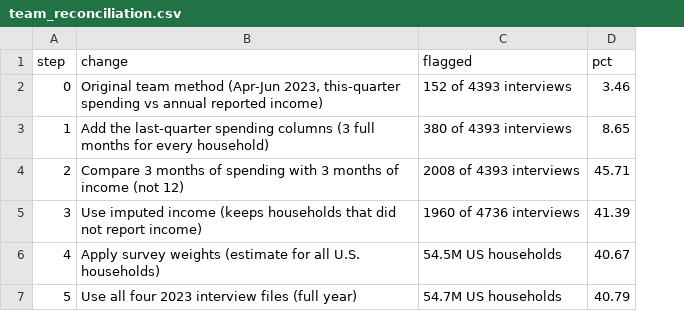
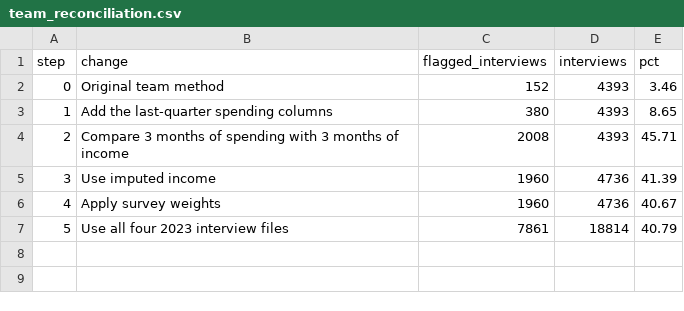
Before and after one commit to nic-stack/household-financial-strain-2023, a CSV file: results/team_reconciliation.csv, drawn as a sheet; removed rows and columns are numbered as before the commit, all else as after; the diff names each change by its address in the sheet, - before the commit and + after, or states it on an @@ line.

Commit message:
Move the analysis into SQL (DuckDB), checked against pandas
Weighted shares, replicate-weight standard errors, the spending profile and
the team reconciliation now run in SQL. The pandas version is kept as an
independent check, and the run stops if any of the 72 group estimates,
8 headline figures or 6 reconciliation steps differ.

```diff
--- a/results/team_reconciliation.csv
+++ b/results/team_reconciliation.csv
-column C (flagged), rows 2-7: 152 of 4393 interviews | 380 of 4393 interviews | 2008 of 4393 interviews | 1960 of 4736 interviews | 54.5M US households | 54.7M US households
+column C (flagged_interviews), rows 2-7: 152 | 380 | 2008 | 1960 | 1960 | 7861
+column D (interviews), rows 2-7: 4393 | 4393 | 4393 | 4736 | 4736 | 18814
-B2 (change): …team method (Apr-Jun 2023, this-quarter spending vs annual reported income)
+B2 (change): …team method
-B3 (change): …spending columns (3 full months for every household)
+B3 (change): …spending columns
-B4 (change): …of income (not 12)
+B4 (change): …of income
-B5 (change): Use imputed income (keeps households that did not report income)
+B5 (change): Use imputed income
-B6 (change): Apply survey weights (estimate for all U.S. households)
+B6 (change): Apply survey weights
-B7 (change): Use all four 2023 interview files (full year)
+B7 (change): Use all four 2023 interview files
```
Also changed, not shown: results/spending_profile.csv, 21 other files.
